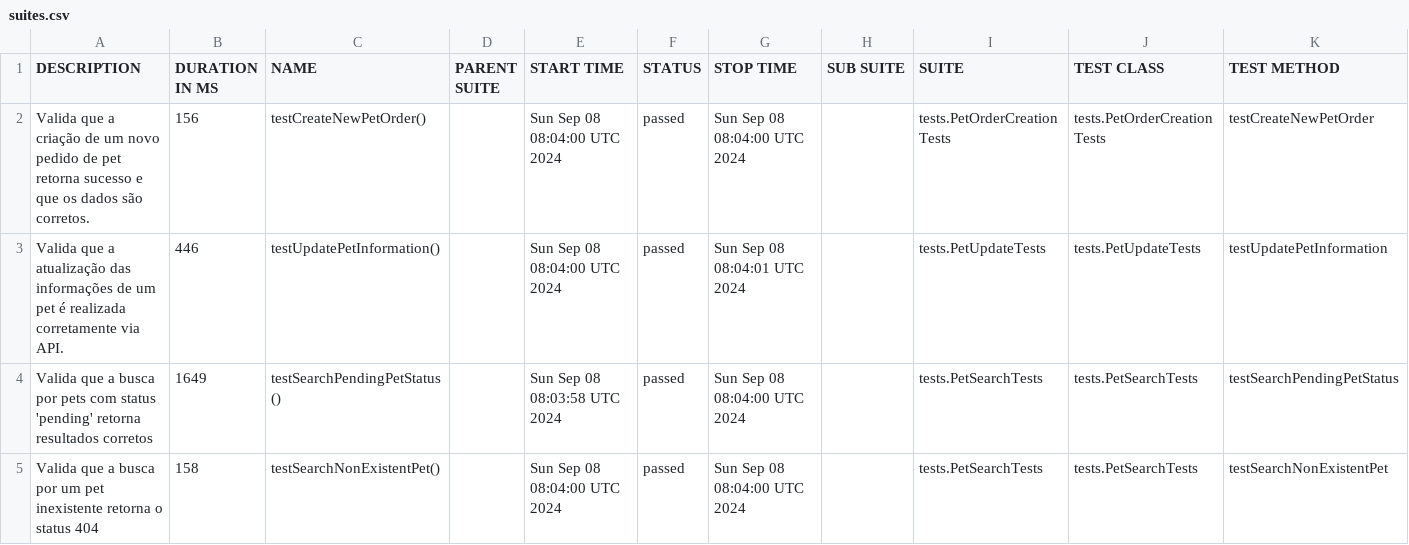
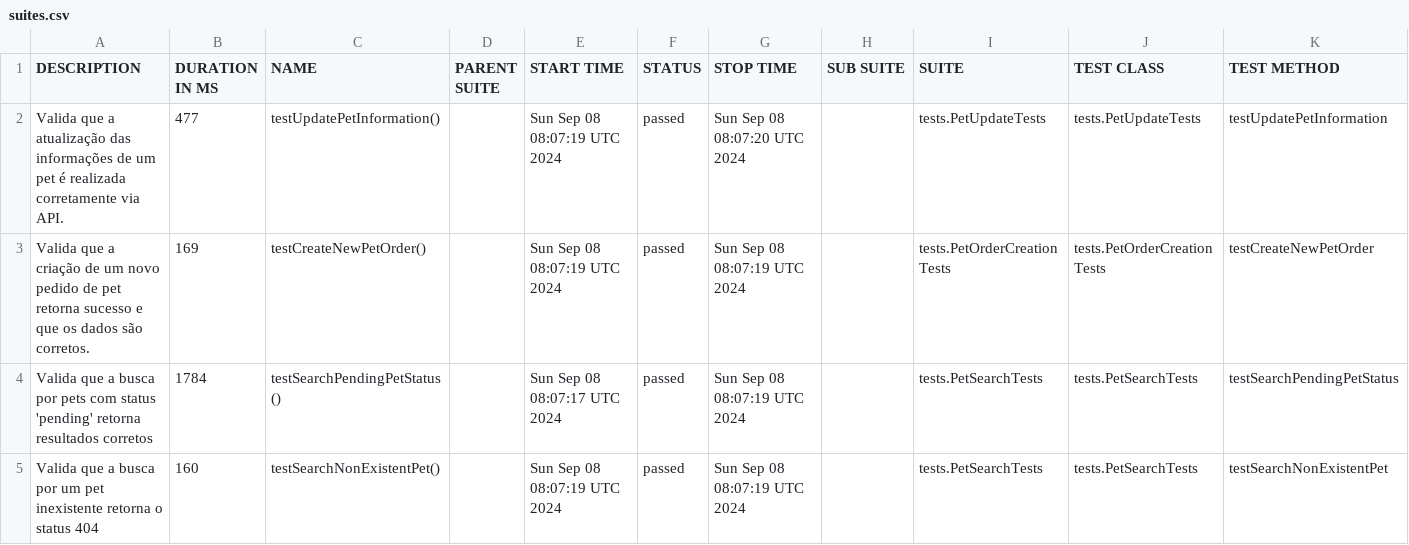
Before and after one commit to phillipe77/Petstore-API-Automation, a CSV file: data/suites.csv, drawn as a sheet.

```diff
--- a/data/suites.csv
+++ b/data/suites.csv
@@ -1,5 +1,5 @@
 "DESCRIPTION","DURATION IN MS","NAME","PARENT SUITE","START TIME","STATUS","STOP TIME","SUB SUITE","SUITE","TEST CLASS","TEST METHOD"
-"Valida que a criação de um novo pedido de pet retorna sucesso e que os dados são corretos.","156","testCreateNewPetOrder()","","Sun Sep 08 08:04:00 UTC 2024","passed","Sun Sep 08 08:04:00 UTC 2024","","tests.PetOrderCreationTests","tests.PetOrderCreationTests","testCreateNewPetOrder"
-"Valida que a atualização das informações de um pet é realizada corretamente via API.","446","testUpdatePetInformation()","","Sun Sep 08 08:04:00 UTC 2024","passed","Sun Sep 08 08:04:01 UTC 2024","","tests.PetUpdateTests","tests.PetUpdateTests","testUpdatePetInformation"
-"Valida que a busca por pets com status 'pending' retorna resultados corretos","1649","testSearchPendingPetStatus()","","Sun Sep 08 08:03:58 UTC 2024","passed","Sun Sep 08 08:04:00 UTC 2024","","tests.PetSearchTests","tests.PetSearchTests","testSearchPendingPetStatus"
-"Valida que a busca por um pet inexistente retorna o status 404","158","testSearchNonExistentPet()","","Sun Sep 08 08:04:00 UTC 2024","passed","Sun Sep 08 08:04:00 UTC 2024","","tests.PetSearchTests","tests.PetSearchTests","testSearchNonExistentPet"
+"Valida que a atualização das informações de um pet é realizada corretamente via API.","477","testUpdatePetInformation()","","Sun Sep 08 08:07:19 UTC 2024","passed","Sun Sep 08 08:07:20 UTC 2024","","tests.PetUpdateTests","tests.PetUpdateTests","testUpdatePetInformation"
+"Valida que a criação de um novo pedido de pet retorna sucesso e que os dados são corretos.","169","testCreateNewPetOrder()","","Sun Sep 08 08:07:19 UTC 2024","passed","Sun Sep 08 08:07:19 UTC 2024","","tests.PetOrderCreationTests","tests.PetOrderCreationTests","testCreateNewPetOrder"
+"Valida que a busca por pets com status 'pending' retorna resultados corretos","1784","testSearchPendingPetStatus()","","Sun Sep 08 08:07:17 UTC 2024","passed","Sun Sep 08 08:07:19 UTC 2024","","tests.PetSearchTests","tests.PetSearchTests","testSearchPendingPetStatus"
+"Valida que a busca por um pet inexistente retorna o status 404","160","testSearchNonExistentPet()","","Sun Sep 08 08:07:19 UTC 2024","passed","Sun Sep 08 08:07:19 UTC 2024","","tests.PetSearchTests","tests.PetSearchTests","testSearchNonExistentPet"
```
Also changed, not shown: data/behaviors.csv, 31 other files.
